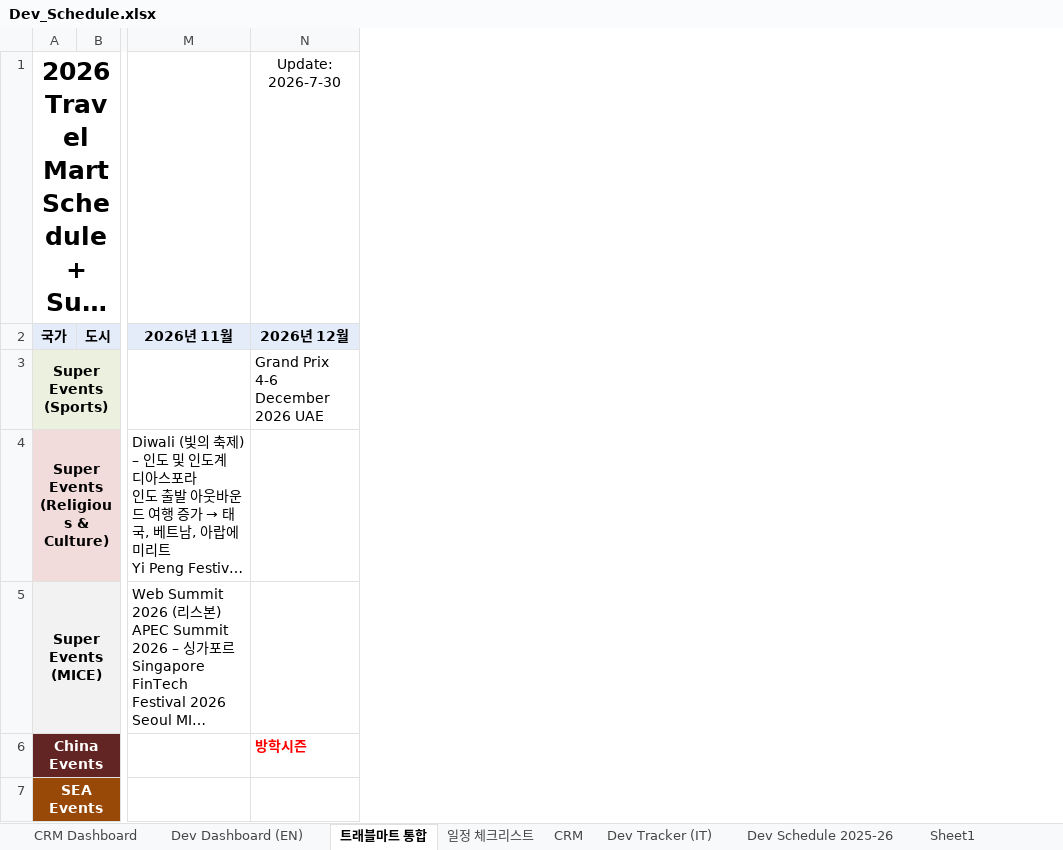
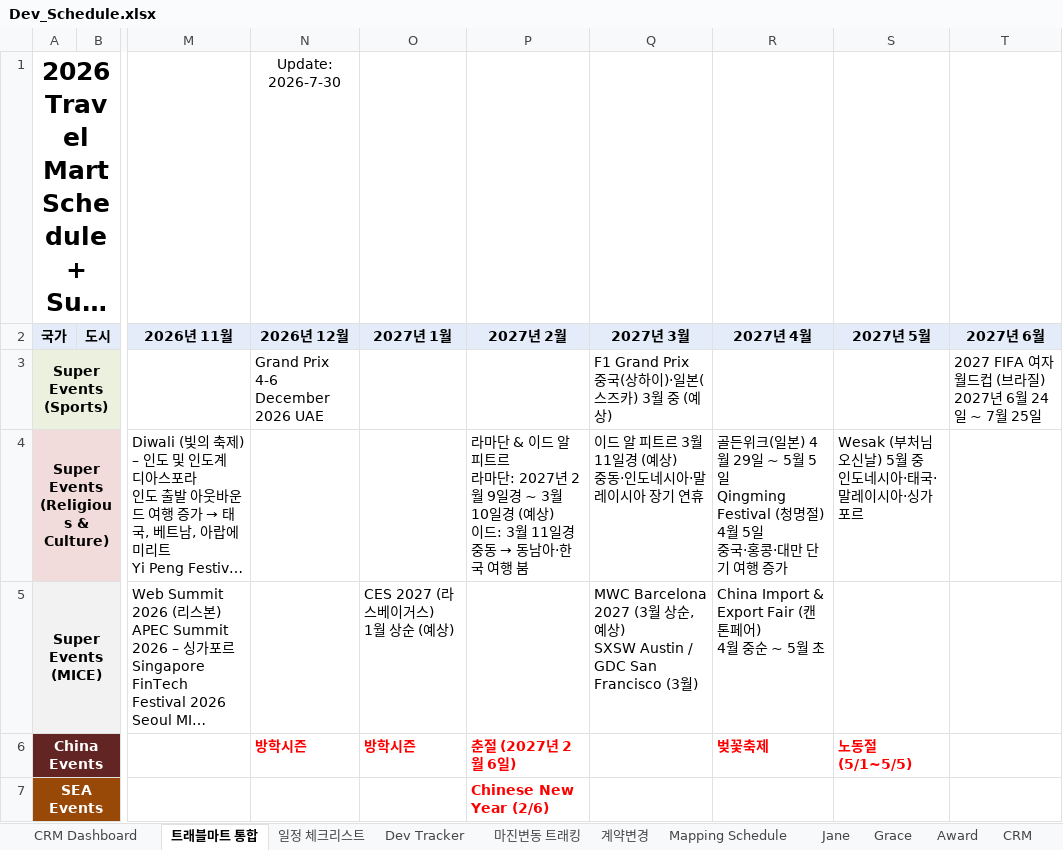
Before and after one commit to bstars00-rgb/Dev-Tracker, an Excel workbook: data/Dev_Schedule.xlsx, sheet 트래블마트 통합, drawn as a sheet; only a part is shown, gaps mark what is left out; long unchanged cells end in …; values as stored, in another font and other column widths than the file's, no borders; ↵ is a line break in a cell; the diff covers the shown part only; the diff names each change by its address in the sheet, - before the commit and + after, or states it on an @@ line.

```diff
--- a/data/Dev_Schedule.xlsx (sheet 트래블마트 통합)
+++ b/data/Dev_Schedule.xlsx (sheet 트래블마트 통합)
-sheet tab: Dev Tracker (IT)
+sheet tab: Dev Tracker
-sheet tab: Dev Dashboard (EN)
-sheet tab: Dev Schedule 2025-26
-sheet tab: Sheet1
@@ sheet tab order changed: CRM Dashboard | 트래블마트 통합 | 일정 체크리스트 | Dev Tracker | 마진변동 트래킹 | 계약변경 | Mapping Schedule | Jane | Grace | Award | CRM @@
+column O (2027년 1월), rows 5-6: CES 2027 (라스베이거스) ↵ 1월 상순 (예상) | 방학시즌
+column P (2027년 2월), rows 4-7: 라마단 & 이드 알 피트르 ↵ 라마단: 2027년 2월 9일경 ~ 3월 10일경 (예상) ↵ 이드: 3월 11일경 ↵ 중동 → 동남아·한국 여행 붐 |  | 춘절 (2027년 2월 6일) | Chinese New Year (2/6)
+column Q (2027년 3월), rows 3-5: F1 Grand Prix ↵ 중국(상하이)·일본(스즈카) 3월 중 (예상) | 이드 알 피트르 3월 11일경 (예상) ↵ 중동·인도네시아·말레이시아 장기 연휴 | MWC Barcelona 2027 (3월 상순, 예상) ↵ SXSW Austin / GDC San Francisco (3월)
+column R (2027년 4월), rows 4-6: 골든위크(일본) 4월 29일 ~ 5월 5일 ↵ Qingming Festival (청명절) 4월 5일 ↵ 중국·홍콩·대만 단기 여행 증가 | China Import & Export Fair (캔톤페어) ↵ 4월 중순 ~ 5월 초 | 벚꽃축제
+column S (2027년 5월), rows 4-6: Wesak (부처님오신날) 5월 중 ↵ 인도네시아·태국·말레이시아·싱가포르 |  | 노동절 (5/1~5/5)
+column T (2027년 6월), row 3: 2027 FIFA 여자월드컵 (브라질) ↵ 2027년 6월 24일 ~ 7월 25일
```
Also changed, not shown: 1 added row, 1 edited cell and cell formats elsewhere in this sheet, sheet Dev Tracker, sheet 일정 체크리스트, sheet CRM, sheet CRM Dashboard, sheet Grace, formulas that keep their value, hidden cells, charts or pictures, 7 other files.
